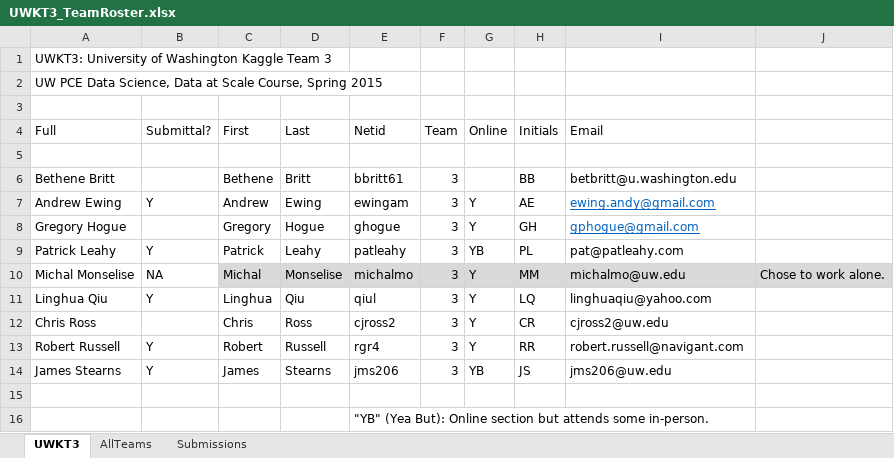
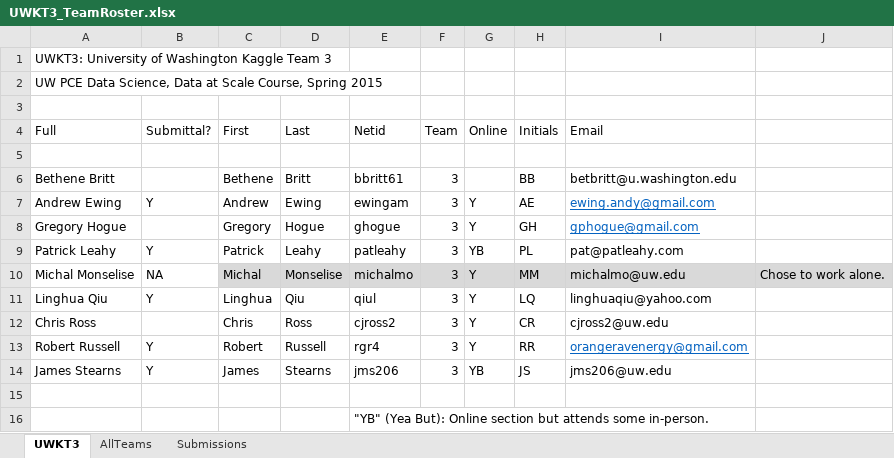
Before and after one commit to JimStearns206/UWKT3, an Excel workbook: UWKT3_TeamRoster.xlsx, sheet UWKT3, drawn as a sheet; values as stored, in another font and other column widths than the file's, no borders; the diff names each change by its address in the sheet, - before the commit and + after, or states it on an @@ line.

Commit message:
Snapshot. Data prep mostly done. TOC in place.

```diff
--- a/UWKT3_TeamRoster.xlsx (sheet UWKT3)
+++ b/UWKT3_TeamRoster.xlsx (sheet UWKT3)
-I13 (Email): robert.russell@navigant.com
+I13 (Email): orangeravenergy@gmail.com
@@ I13 underline: off → on, text colour: black → #0563C1 @@
```
Also changed, not shown: Submissions/UWKT3_Submissions.xlsx, 3 other files.
